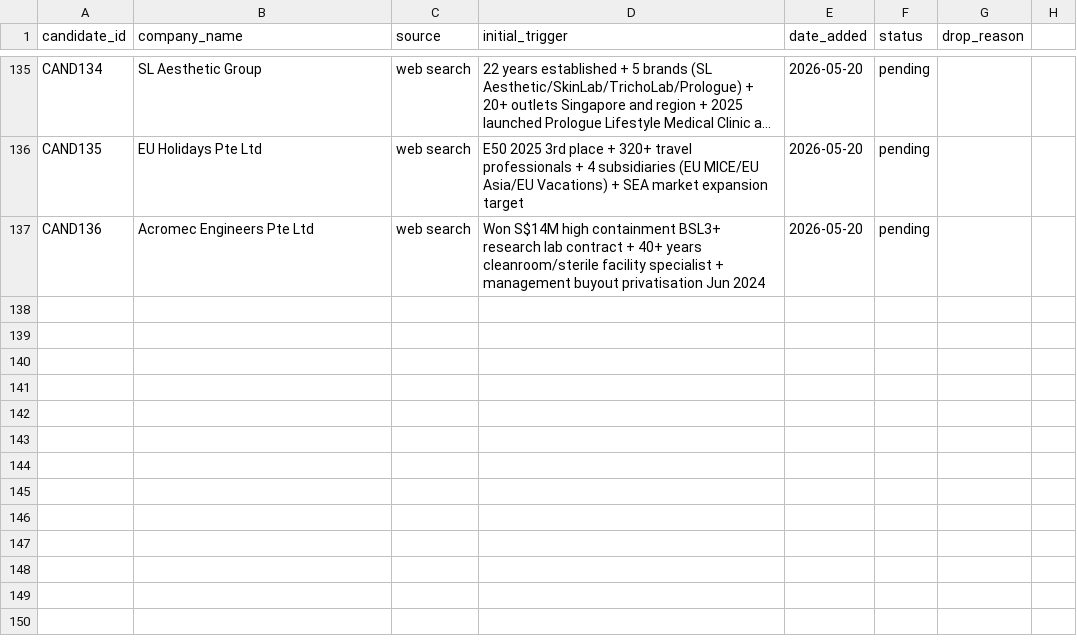
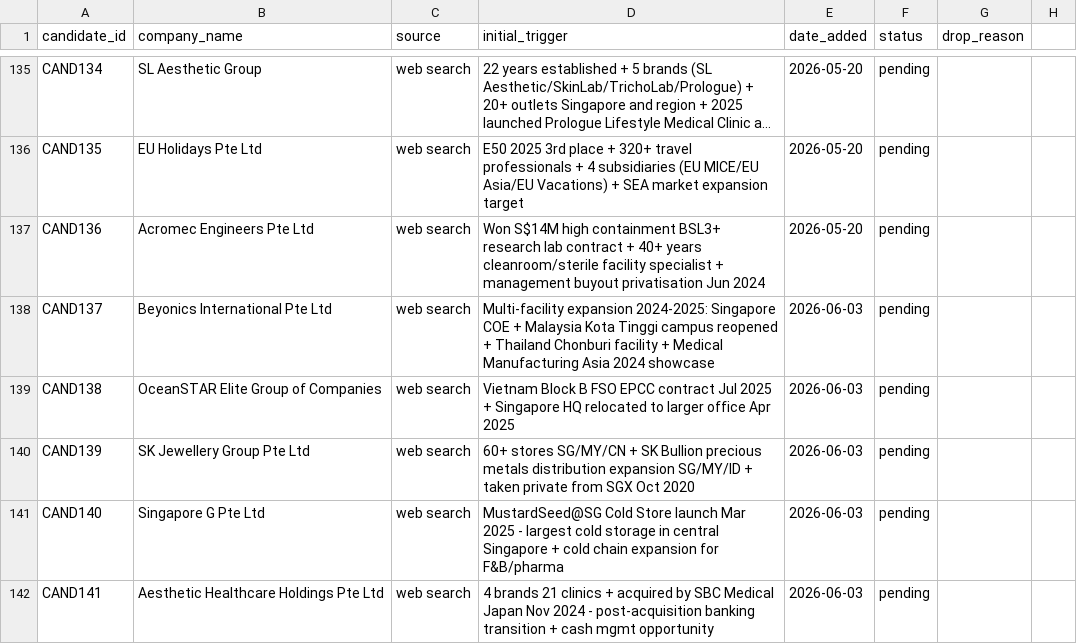
Before and after one commit to yingkiat/sales-crm, a CSV file: data/candidates.csv, drawn as a sheet; only a part is shown, gaps mark what is left out; long unchanged cells end in ….

```diff
--- a/data/candidates.csv
+++ b/data/candidates.csv
@@ -137 +137,6 @@ CAND135,EU Holidays Pte Ltd,web search,E50 2025 3rd place + 320+ travel professi
 CAND136,Acromec Engineers Pte Ltd,web search,Won S$14M high containment BSL3+ research lab contract + 40+ years cleanroom/sterile facility specialist + management buyout privatisation Jun 2024,2026-05-20,pending,
+CAND137,Beyonics International Pte Ltd,web search,"Multi-facility expansion 2024-2025: Singapore COE + Malaysia Kota Tinggi campus reopened + Thailand Chonburi facility + Medical Manufacturing Asia 2024 showcase",2026-06-03,pending,
+CAND138,OceanSTAR Elite Group of Companies,web search,"Vietnam Block B FSO EPCC contract Jul 2025 + Singapore HQ relocated to larger office Apr 2025",2026-06-03,pending,
+CAND139,SK Jewellery Group Pte Ltd,web search,"60+ stores SG/MY/CN + SK Bullion precious metals distribution expansion SG/MY/ID + taken private from SGX Oct 2020",2026-06-03,pending,
+CAND140,Singapore G Pte Ltd,web search,"MustardSeed@SG Cold Store launch Mar 2025 - largest cold storage in central Singapore + cold chain expansion for F&B/pharma",2026-06-03,pending,
+CAND141,Aesthetic Healthcare Holdings Pte Ltd,web search,"4 brands 21 clinics + acquired by SBC Medical Japan Nov 2024 - post-acquisition banking transition + cash mgmt opportunity",2026-06-03,pending,
```
